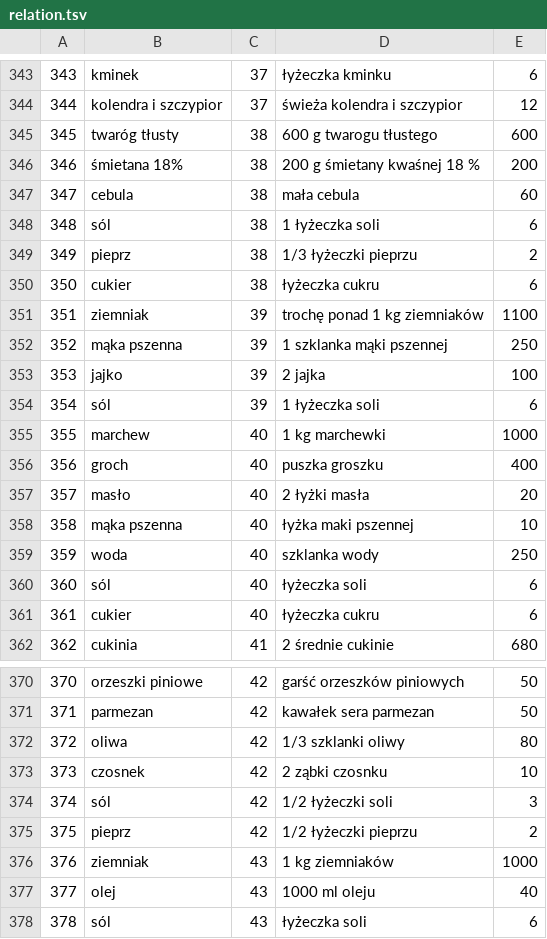
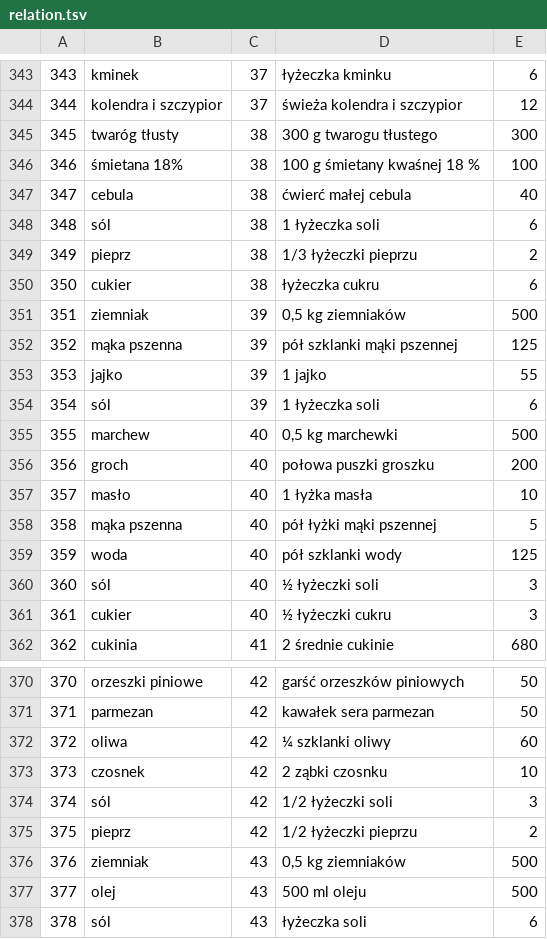
Before and after one commit to KamilDonda/diet-app-backend, a TSV file: inserter_files/relation.tsv, drawn as a sheet; only a part is shown, gaps mark what is left out; the diff covers the shown part only.

Commit message:
change table relation

```diff
--- a/inserter_files/relation.tsv
+++ b/inserter_files/relation.tsv
@@ -344,5 +344,5 @@
 344	kolendra i szczypior	37	świeża kolendra i szczypior	12
-345	twaróg tłusty	38	600 g twarogu tłustego	600
-346	śmietana 18%	38	200 g śmietany kwaśnej 18 %	200
-347	cebula	38	mała cebula 	60
+345	twaróg tłusty	38	300 g twarogu tłustego	300
+346	śmietana 18%	38	100 g śmietany kwaśnej 18 %	100
+347	cebula	38	ćwierć małej cebula 	40
 348	sól	38	1 łyżeczka soli	6
@@ -350,13 +350,13 @@
 350	cukier	38	łyżeczka cukru	6
-351	ziemniak	39	trochę ponad 1 kg ziemniaków	1100
-352	mąka pszenna	39	1 szklanka mąki pszennej	250
-353	jajko	39	2 jajka	100
+351	ziemniak	39	0,5 kg ziemniaków	500
+352	mąka pszenna	39	pół szklanki mąki pszennej	125
+353	jajko	39	1 jajko	55
 354	sól	39	1 łyżeczka soli	6
-355	marchew	40	1 kg marchewki	1000
-356	groch	40	puszka groszku	400
-357	masło	40	2 łyżki masła	20
-358	mąka pszenna	40	łyżka maki pszennej	10
-359	woda	40	szklanka wody	250
-360	sól	40	łyżeczka soli	6
-361	cukier	40	łyżeczka cukru	6
+355	marchew	40	0,5 kg marchewki	500
+356	groch	40	połowa puszki groszku	200
+357	masło	40	1 łyżka masła	10
+358	mąka pszenna	40	pół łyżki mąki pszennej	5
+359	woda	40	pół szklanki wody	125
+360	sól	40	½ łyżeczki soli	3
+361	cukier	40	½ łyżeczki cukru	3
 362	cukinia	41	2 średnie cukinie	680
@@ -371,3 +371,3 @@
 371	parmezan	42	kawałek sera parmezan	50
-372	oliwa	42	1/3 szklanki oliwy	80
+372	oliwa	42	¼ szklanki oliwy	60
 373	czosnek	42	2 ząbki czosnku	10
@@ -375,4 +375,4 @@
 375	pieprz	42	1/2 łyżeczki pieprzu	2
-376	ziemniak	43	1 kg ziemniaków	1000
-377	olej	43	1000 ml oleju	40
+376	ziemniak	43	0,5 kg ziemniaków	500
+377	olej	43	500 ml oleju	500
 378	sól	43	łyżeczka soli	6
```
Also changed, not shown: 1 added row and 41 edited cells elsewhere in this file.
